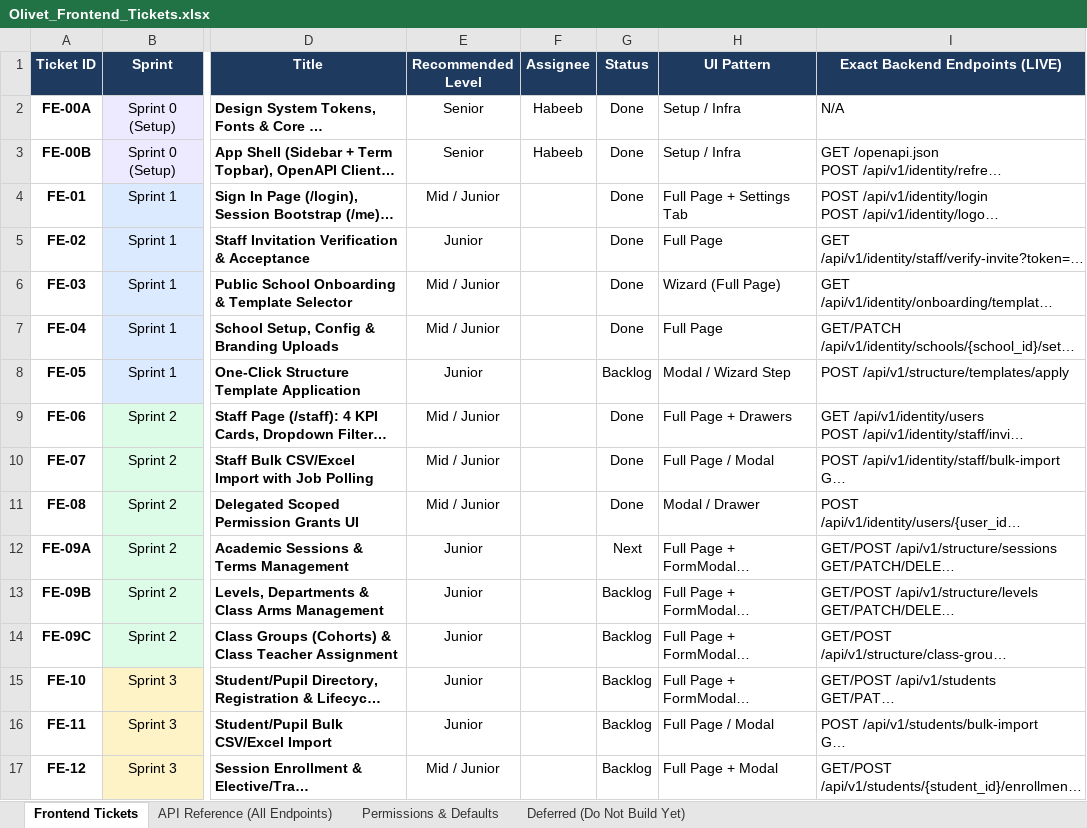
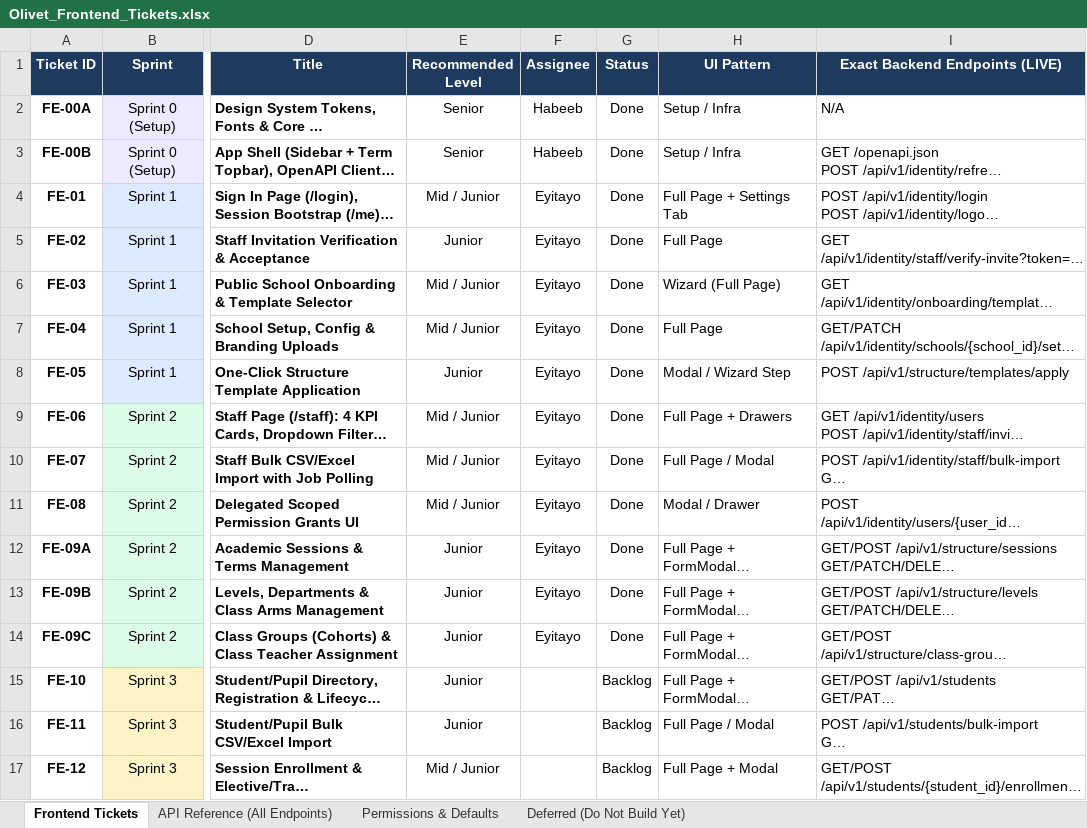
Before and after one commit to Dev-Eyitayo/Student-Portal, an Excel workbook: docs/frontend/Olivet_Frontend_Tickets.xlsx, sheet Frontend Tickets, drawn as a sheet; only a part is shown, gaps mark what is left out; long unchanged cells end in …; values as stored, in another font and other column widths than the file's, no borders; the diff covers the shown part only; the diff names each change by its address in the sheet, - before the commit and + after, or states it on an @@ line.

Commit message:
chore: update frontend handoff tickets/docs and optimize structure/audit queries

```diff
--- a/docs/frontend/Olivet_Frontend_Tickets.xlsx (sheet Frontend Tickets)
+++ b/docs/frontend/Olivet_Frontend_Tickets.xlsx (sheet Frontend Tickets)
-F4:F14 (Assignee): (empty)
+F4:F14 (Assignee): Eyitayo
-G8 (Status): Backlog
+G8 (Status): Done
-G12 (Status): Next
+G12 (Status): Done
-G13:G14 (Status): Backlog
+G13:G14 (Status): Done
```
Also changed, not shown: 25 edited cells elsewhere in this sheet, 6 other files.
